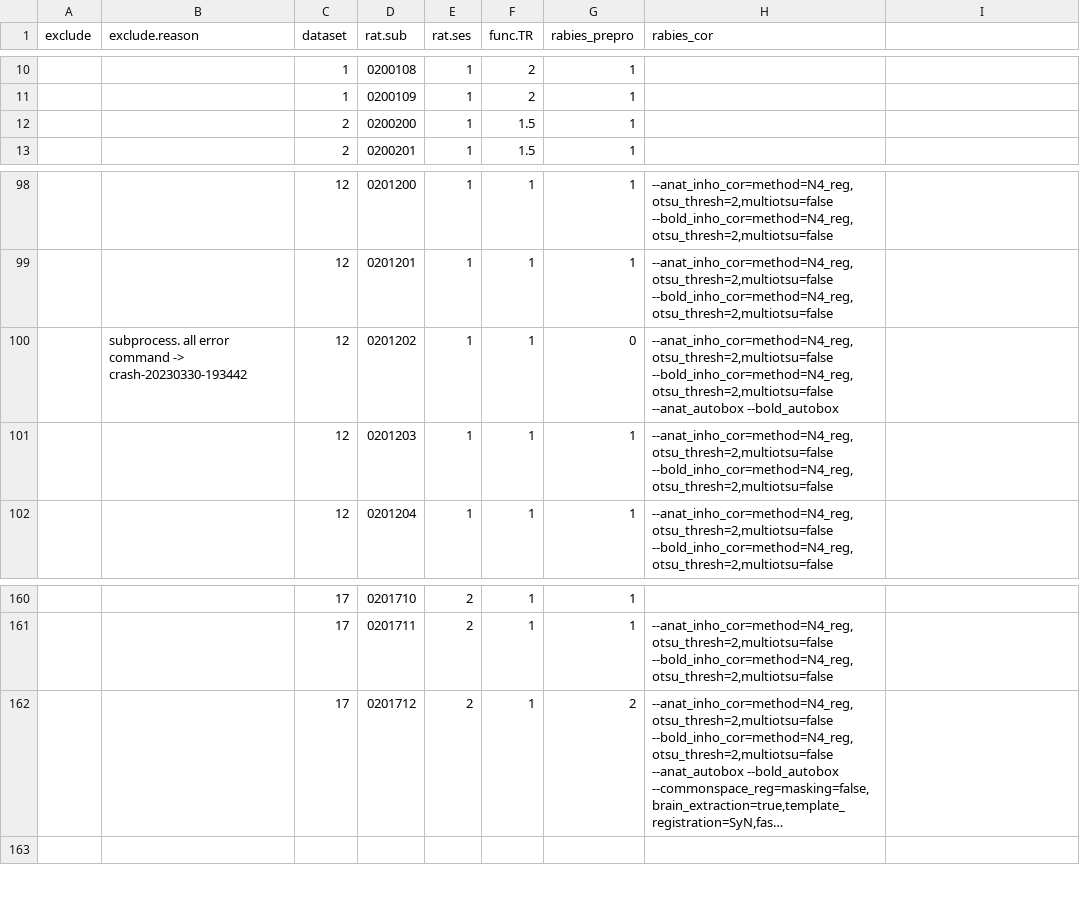
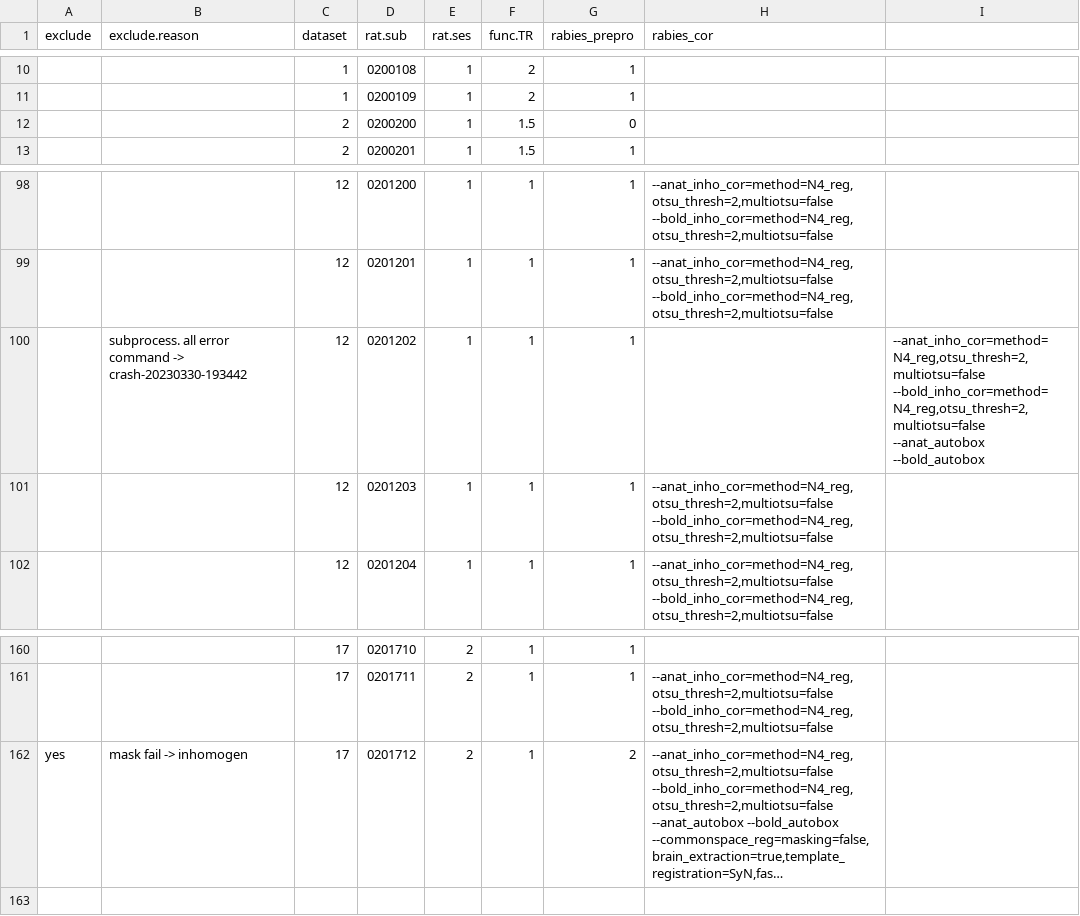
Before and after one commit to grandjeanlab/multirat_se, a TSV file: script/table/metadata_rabies.tsv, drawn as a sheet; only a part is shown, gaps mark what is left out; long unchanged cells end in …; the diff covers the shown part only; the diff names each change by its address in the sheet, - before the commit and + after, or states it on an @@ line.

```diff
--- a/script/table/metadata_rabies.tsv
+++ b/script/table/metadata_rabies.tsv
-G12 (rabies_prepro): 1
+G12 (rabies_prepro): 0
-G100 (rabies_prepro): 0
+G100 (rabies_prepro): 1
-H100 (rabies_cor): --anat_inho_cor=method=N4_reg,otsu_thresh=2,multiotsu=false --bold_inho_cor=method=N4_reg,otsu_thresh=2,multiotsu=false --anat_autobox --bold_autobox
+H100 (rabies_cor): (empty)
-I100: (empty)
+I100: --anat_inho_cor=method=N4_reg,otsu_thresh=2,multiotsu=false --bold_inho_cor=method=N4_reg,otsu_thresh=2,multiotsu=false --anat_autobox --bold_autobox
-A162 (exclude): (empty)
+A162 (exclude): yes
-B162 (exclude.reason): (empty)
+B162 (exclude.reason): mask fail -> inhomogen
```
Also changed, not shown: 22 edited cells elsewhere in this file, script/table/metadata_stand.tsv.
